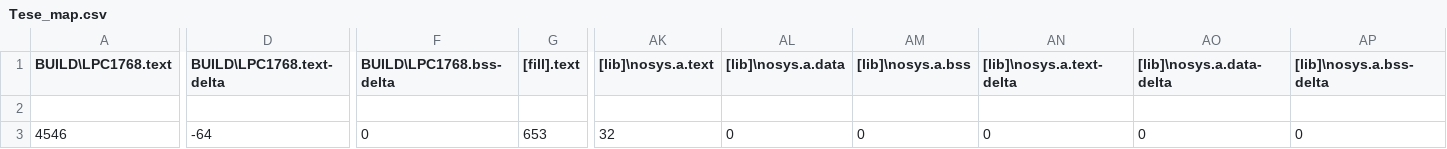
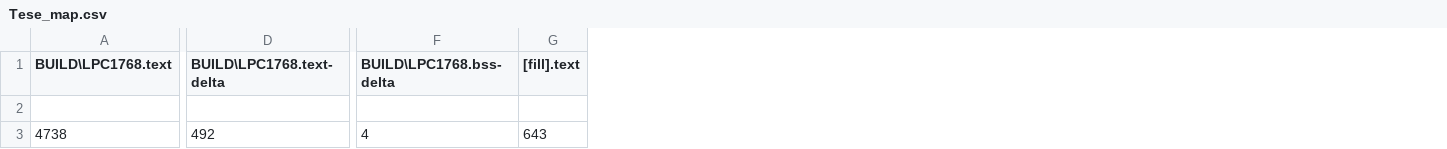
Before and after one commit to tiagomiotto/LowPower-FreeRTOS-MbedLPC1768, a CSV file: BUILD/LPC1768/GCC_ARM/Tese_map.csv, drawn as a sheet; only a part is shown, gaps mark what is left out; the diff covers the shown part only; the diff names each change by its address in the sheet, - before the commit and + after, or states it on an @@ line.

```diff
--- a/BUILD/LPC1768/GCC_ARM/Tese_map.csv
+++ b/BUILD/LPC1768/GCC_ARM/Tese_map.csv
-column AK ([lib]\nosys.a.text), row 3: 32
-column AL ([lib]\nosys.a.data), row 3: 0
-column AM ([lib]\nosys.a.bss), row 3: 0
-column AN ([lib]\nosys.a.text-delta), row 3: 0
-column AO ([lib]\nosys.a.data-delta), row 3: 0
-column AP ([lib]\nosys.a.bss-delta), row 3: 0
-A3 (BUILD\LPC1768.text): 4546
+A3 (BUILD\LPC1768.text): 4738
-D3 (BUILD\LPC1768.text-delta): -64
+D3 (BUILD\LPC1768.text-delta): 492
-F3 (BUILD\LPC1768.bss-delta): 0
+F3 (BUILD\LPC1768.bss-delta): 4
-G3 ([fill].text): 653
+G3 ([fill].text): 643
```
Also changed, not shown: 6 edited cells elsewhere in this file, 49 other files.
